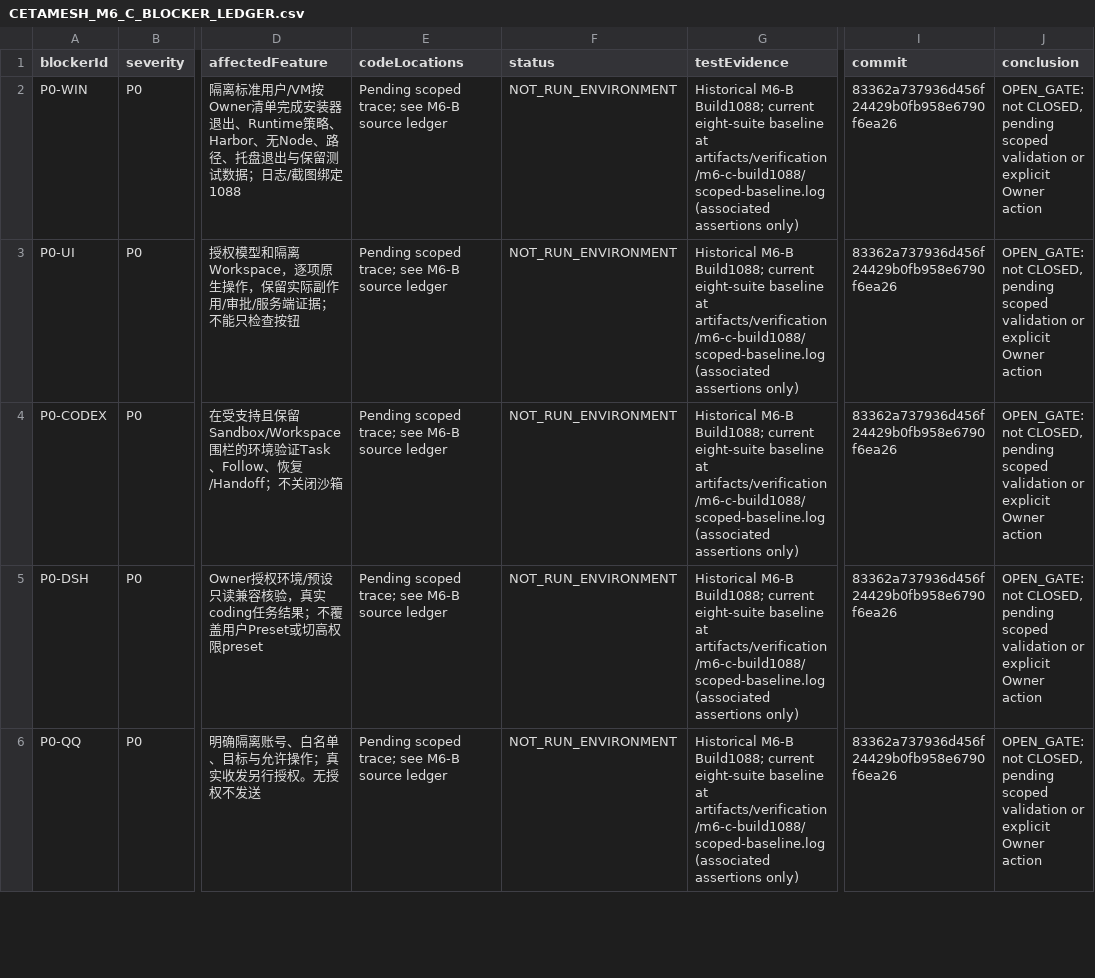
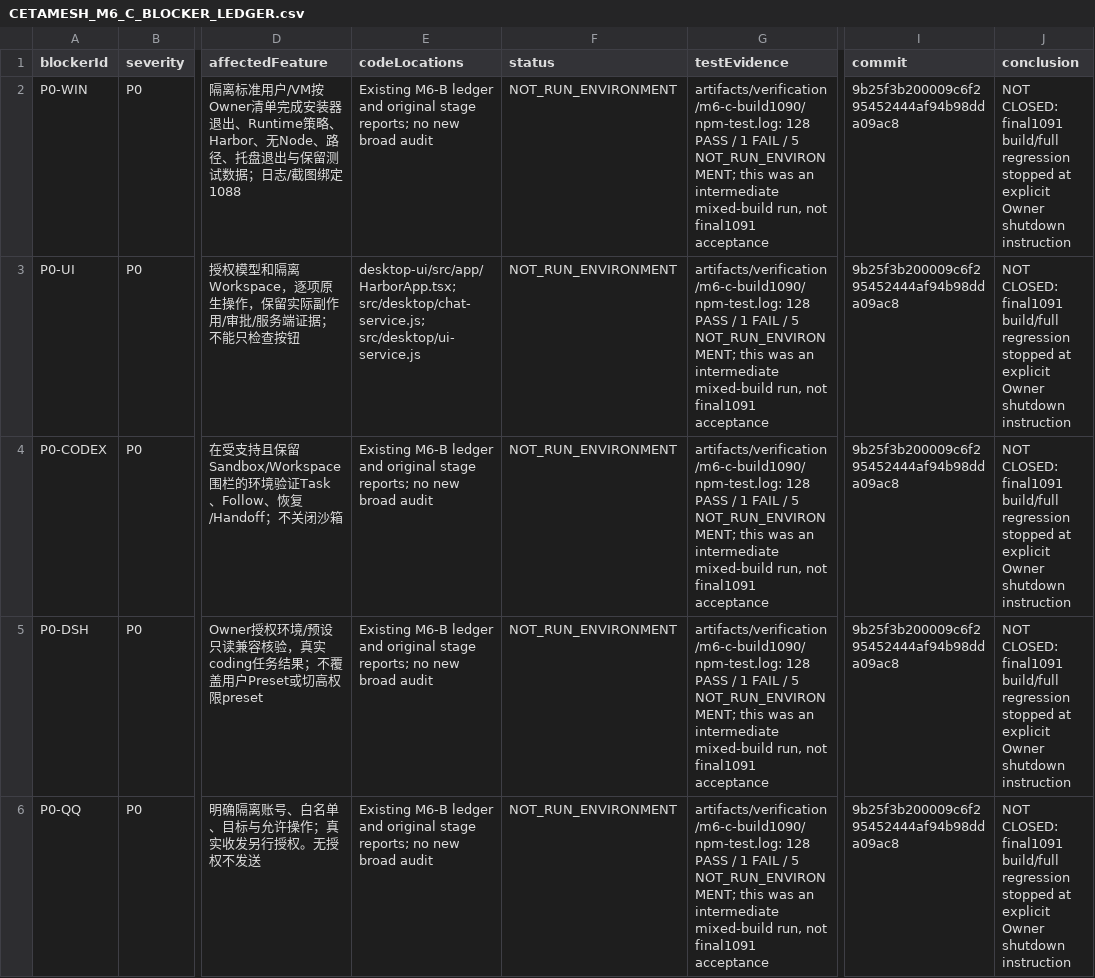
Before and after one commit to chx6418-source/CetaMesh, a CSV file: CETAMESH_M6_C_BLOCKER_LEDGER.csv, drawn as a sheet; only a part is shown, gaps mark what is left out; the diff covers the shown part only; the diff names each change by its address in the sheet, - before the commit and + after, or states it on an @@ line.

Commit message:
docs(release): record M6-C blocked gate and Owner shutdown handoff

```diff
--- a/CETAMESH_M6_C_BLOCKER_LEDGER.csv
+++ b/CETAMESH_M6_C_BLOCKER_LEDGER.csv
-E2 (codeLocations): Pending scoped trace; see M6-B source ledger
+E2 (codeLocations): Existing M6-B ledger and original stage reports; no new broad audit
-G2:G6 (testEvidence): Historical M6-B Build1088; current eight-suite baseline at artifacts/verification/m6-c-build1088/scoped-baseline.log (associated assertions only)
+G2:G6 (testEvidence): artifacts/verification/m6-c-build1090/npm-test.log: 128 PASS / 1 FAIL / 5 NOT_RUN_ENVIRONMENT; this was an intermediate mixed-build run, not final1091 acceptance
-I2:I6 (commit): 83362a737936d456f24429b0fb958e6790f6ea26
+I2:I6 (commit): 9b25f3b200009c6f295452444af94b98dda09ac8
-J2:J6 (conclusion): OPEN_GATE: not CLOSED, pending scoped validation or explicit Owner action
+J2:J6 (conclusion): NOT CLOSED: final1091 build/full regression stopped at explicit Owner shutdown instruction
-E3 (codeLocations): Pending scoped trace; see M6-B source ledger
+E3 (codeLocations): desktop-ui/src/app/HarborApp.tsx; src/desktop/chat-service.js; src/desktop/ui-service.js
-E4:E6 (codeLocations): Pending scoped trace; see M6-B source ledger
+E4:E6 (codeLocations): Existing M6-B ledger and original stage reports; no new broad audit
```
Also changed, not shown: 3 added rows and 40 edited cells elsewhere in this file, 6 other files.
